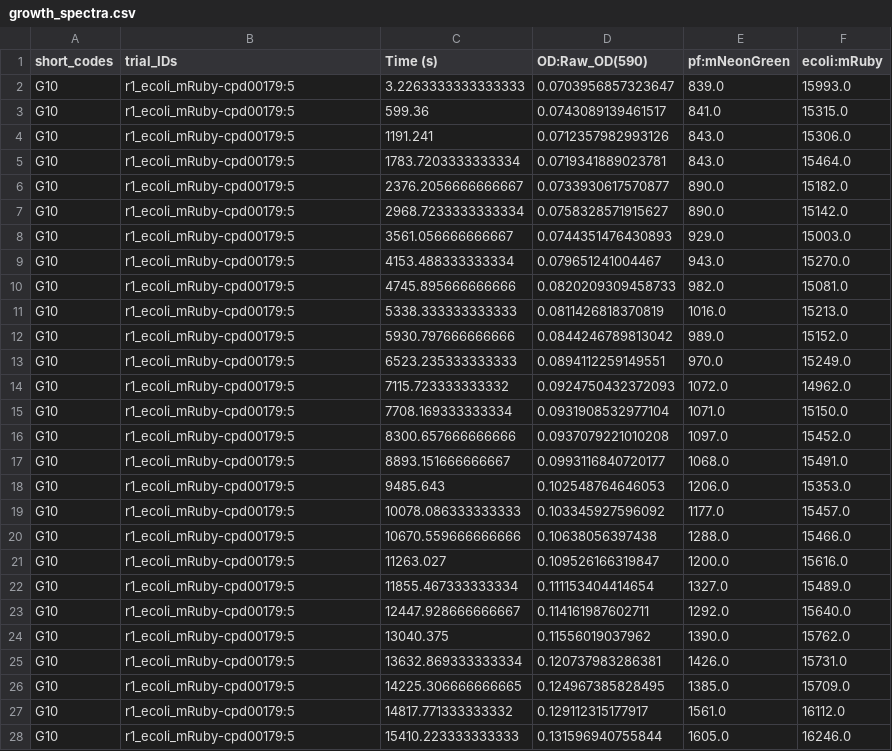
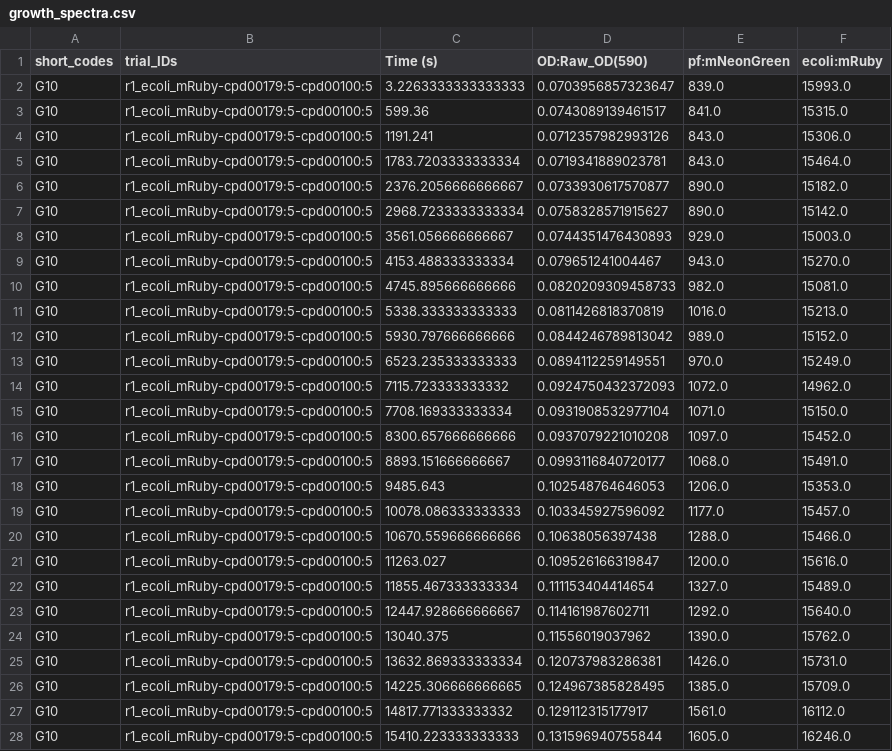
Before and after one commit to ModelSEED/ProjectNotebooks, a CSV file: CommunityModeling/CommPhitting/growth_spectra.csv, drawn as a sheet; only a part is shown; the diff covers the shown part only.

```diff
--- a/CommunityModeling/CommPhitting/growth_spectra.csv
+++ b/CommunityModeling/CommPhitting/growth_spectra.csv
@@ -1,28 +1,28 @@
 short_codes,trial_IDs,Time (s),OD:Raw_OD(590),pf:mNeonGreen,ecoli:mRuby
-G10,r1_ecoli_mRuby-cpd00179:5,3.2263333333333333,0.0703956857323647,839.0,15993.0
-G10,r1_ecoli_mRuby-cpd00179:5,599.36,0.0743089139461517,841.0,15315.0
-G10,r1_ecoli_mRuby-cpd00179:5,1191.241,0.0712357982993126,843.0,15306.0
-G10,r1_ecoli_mRuby-cpd00179:5,1783.7203333333334,0.0719341889023781,843.0,15464.0
-G10,r1_ecoli_mRuby-cpd00179:5,2376.2056666666667,0.0733930617570877,890.0,15182.0
-G10,r1_ecoli_mRuby-cpd00179:5,2968.7233333333334,0.0758328571915627,890.0,15142.0
-G10,r1_ecoli_mRuby-cpd00179:5,3561.056666666667,0.0744351476430893,929.0,15003.0
-G10,r1_ecoli_mRuby-cpd00179:5,4153.488333333334,0.079651241004467,943.0,15270.0
-G10,r1_ecoli_mRuby-cpd00179:5,4745.895666666666,0.0820209309458733,982.0,15081.0
-G10,r1_ecoli_mRuby-cpd00179:5,5338.333333333333,0.0811426818370819,1016.0,15213.0
-G10,r1_ecoli_mRuby-cpd00179:5,5930.797666666666,0.0844246789813042,989.0,15152.0
-G10,r1_ecoli_mRuby-cpd00179:5,6523.235333333333,0.0894112259149551,970.0,15249.0
-G10,r1_ecoli_mRuby-cpd00179:5,7115.723333333332,0.0924750432372093,1072.0,14962.0
-G10,r1_ecoli_mRuby-cpd00179:5,7708.169333333334,0.0931908532977104,1071.0,15150.0
-G10,r1_ecoli_mRuby-cpd00179:5,8300.657666666666,0.0937079221010208,1097.0,15452.0
-G10,r1_ecoli_mRuby-cpd00179:5,8893.151666666667,0.0993116840720177,1068.0,15491.0
-G10,r1_ecoli_mRuby-cpd00179:5,9485.643,0.102548764646053,1206.0,15353.0
-G10,r1_ecoli_mRuby-cpd00179:5,10078.086333333333,0.103345927596092,1177.0,15457.0
-G10,r1_ecoli_mRuby-cpd00179:5,10670.559666666666,0.10638056397438,1288.0,15466.0
-G10,r1_ecoli_mRuby-cpd00179:5,11263.027,0.109526166319847,1200.0,15616.0
-G10,r1_ecoli_mRuby-cpd00179:5,11855.467333333334,0.111153404414654,1327.0,15489.0
-G10,r1_ecoli_mRuby-cpd00179:5,12447.928666666667,0.114161987602711,1292.0,15640.0
-G10,r1_ecoli_mRuby-cpd00179:5,13040.375,0.11556019037962,1390.0,15762.0
-G10,r1_ecoli_mRuby-cpd00179:5,13632.869333333334,0.120737983286381,1426.0,15731.0
-G10,r1_ecoli_mRuby-cpd00179:5,14225.306666666665,0.124967385828495,1385.0,15709.0
-G10,r1_ecoli_mRuby-cpd00179:5,14817.771333333332,0.129112315177917,1561.0,16112.0
-G10,r1_ecoli_mRuby-cpd00179:5,15410.223333333333,0.131596940755844,1605.0,16246.0
+G10,r1_ecoli_mRuby-cpd00179:5-cpd00100:5,3.2263333333333333,0.0703956857323647,839.0,15993.0
+G10,r1_ecoli_mRuby-cpd00179:5-cpd00100:5,599.36,0.0743089139461517,841.0,15315.0
+G10,r1_ecoli_mRuby-cpd00179:5-cpd00100:5,1191.241,0.0712357982993126,843.0,15306.0
+G10,r1_ecoli_mRuby-cpd00179:5-cpd00100:5,1783.7203333333334,0.0719341889023781,843.0,15464.0
+G10,r1_ecoli_mRuby-cpd00179:5-cpd00100:5,2376.2056666666667,0.0733930617570877,890.0,15182.0
+G10,r1_ecoli_mRuby-cpd00179:5-cpd00100:5,2968.7233333333334,0.0758328571915627,890.0,15142.0
+G10,r1_ecoli_mRuby-cpd00179:5-cpd00100:5,3561.056666666667,0.0744351476430893,929.0,15003.0
+G10,r1_ecoli_mRuby-cpd00179:5-cpd00100:5,4153.488333333334,0.079651241004467,943.0,15270.0
+G10,r1_ecoli_mRuby-cpd00179:5-cpd00100:5,4745.895666666666,0.0820209309458733,982.0,15081.0
+G10,r1_ecoli_mRuby-cpd00179:5-cpd00100:5,5338.333333333333,0.0811426818370819,1016.0,15213.0
+G10,r1_ecoli_mRuby-cpd00179:5-cpd00100:5,5930.797666666666,0.0844246789813042,989.0,15152.0
+G10,r1_ecoli_mRuby-cpd00179:5-cpd00100:5,6523.235333333333,0.0894112259149551,970.0,15249.0
+G10,r1_ecoli_mRuby-cpd00179:5-cpd00100:5,7115.723333333332,0.0924750432372093,1072.0,14962.0
+G10,r1_ecoli_mRuby-cpd00179:5-cpd00100:5,7708.169333333334,0.0931908532977104,1071.0,15150.0
+G10,r1_ecoli_mRuby-cpd00179:5-cpd00100:5,8300.657666666666,0.0937079221010208,1097.0,15452.0
+G10,r1_ecoli_mRuby-cpd00179:5-cpd00100:5,8893.151666666667,0.0993116840720177,1068.0,15491.0
+G10,r1_ecoli_mRuby-cpd00179:5-cpd00100:5,9485.643,0.102548764646053,1206.0,15353.0
+G10,r1_ecoli_mRuby-cpd00179:5-cpd00100:5,10078.086333333333,0.103345927596092,1177.0,15457.0
+G10,r1_ecoli_mRuby-cpd00179:5-cpd00100:5,10670.559666666666,0.10638056397438,1288.0,15466.0
+G10,r1_ecoli_mRuby-cpd00179:5-cpd00100:5,11263.027,0.109526166319847,1200.0,15616.0
+G10,r1_ecoli_mRuby-cpd00179:5-cpd00100:5,11855.467333333334,0.111153404414654,1327.0,15489.0
+G10,r1_ecoli_mRuby-cpd00179:5-cpd00100:5,12447.928666666667,0.114161987602711,1292.0,15640.0
+G10,r1_ecoli_mRuby-cpd00179:5-cpd00100:5,13040.375,0.11556019037962,1390.0,15762.0
+G10,r1_ecoli_mRuby-cpd00179:5-cpd00100:5,13632.869333333334,0.120737983286381,1426.0,15731.0
+G10,r1_ecoli_mRuby-cpd00179:5-cpd00100:5,14225.306666666665,0.124967385828495,1385.0,15709.0
+G10,r1_ecoli_mRuby-cpd00179:5-cpd00100:5,14817.771333333332,0.129112315177917,1561.0,16112.0
+G10,r1_ecoli_mRuby-cpd00179:5-cpd00100:5,15410.223333333333,0.131596940755844,1605.0,16246.0
```
Also changed, not shown: 53 edited cells elsewhere in this file, CommunityModeling/CommPhitting/fluxes.csv, CommunityModeling/CommPhitting/growth_metadata.csv, 51 other files.
